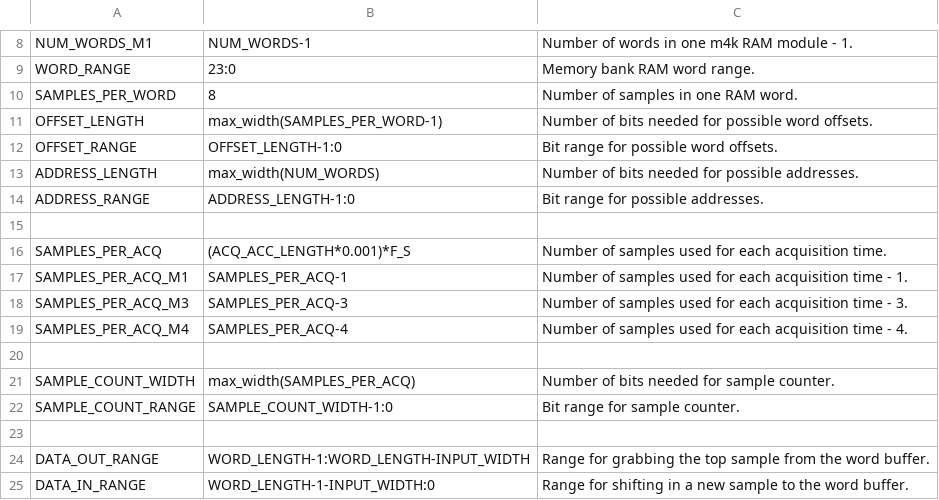
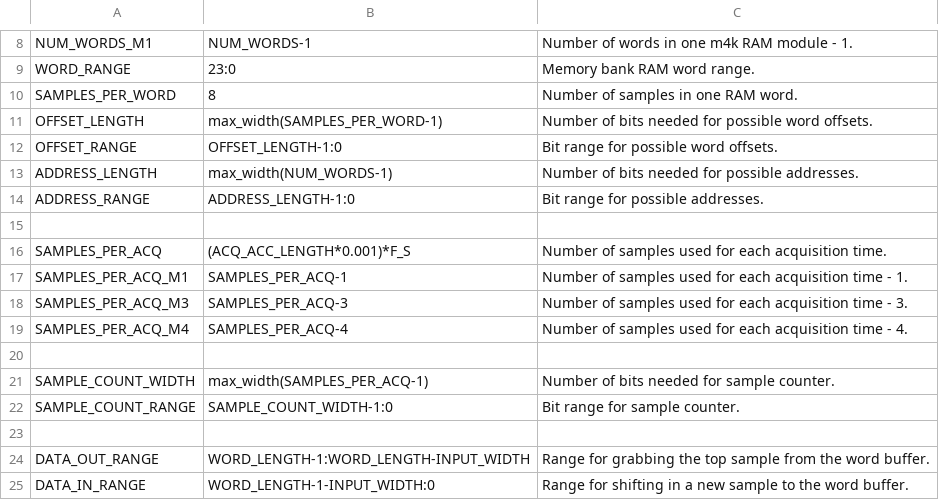
Before and after one commit to aanjhan/cu-hw-gps, a CSV file: gps/verilog/components/mem_bank.csv, drawn as a sheet; only a part is shown, gaps mark what is left out.

Commit message:
Added parameterized iq_square module to components library. Added parameterized mem_bank_ram module to components library. Corrected mem_bank signal lengths (max_width(NUM_WORDS-1), etc.). Added acquisition test project, combining mem_bank and channel. Successfully acquired on 1ms simulated test data.

```diff
--- a/gps/verilog/components/mem_bank.csv
+++ b/gps/verilog/components/mem_bank.csv
@@ -12,3 +12,3 @@ OFFSET_LENGTH,max_width(SAMPLES_PER_WORD-1),Number of bits needed for possible w
 OFFSET_RANGE,OFFSET_LENGTH-1:0,Bit range for possible word offsets.
-ADDRESS_LENGTH,max_width(NUM_WORDS),Number of bits needed for possible addresses.
+ADDRESS_LENGTH,max_width(NUM_WORDS-1),Number of bits needed for possible addresses.
 ADDRESS_RANGE,ADDRESS_LENGTH-1:0,Bit range for possible addresses.
@@ -20,3 +20,3 @@ SAMPLES_PER_ACQ_M4,SAMPLES_PER_ACQ-4,Number of samples used for each acquisition
 
-SAMPLE_COUNT_WIDTH,max_width(SAMPLES_PER_ACQ),Number of bits needed for sample counter.
+SAMPLE_COUNT_WIDTH,max_width(SAMPLES_PER_ACQ-1),Number of bits needed for sample counter.
 SAMPLE_COUNT_RANGE,SAMPLE_COUNT_WIDTH-1:0,Bit range for sample counter.
```
Also changed, not shown: gps/verilog/components/global.csv, 12 other files.
